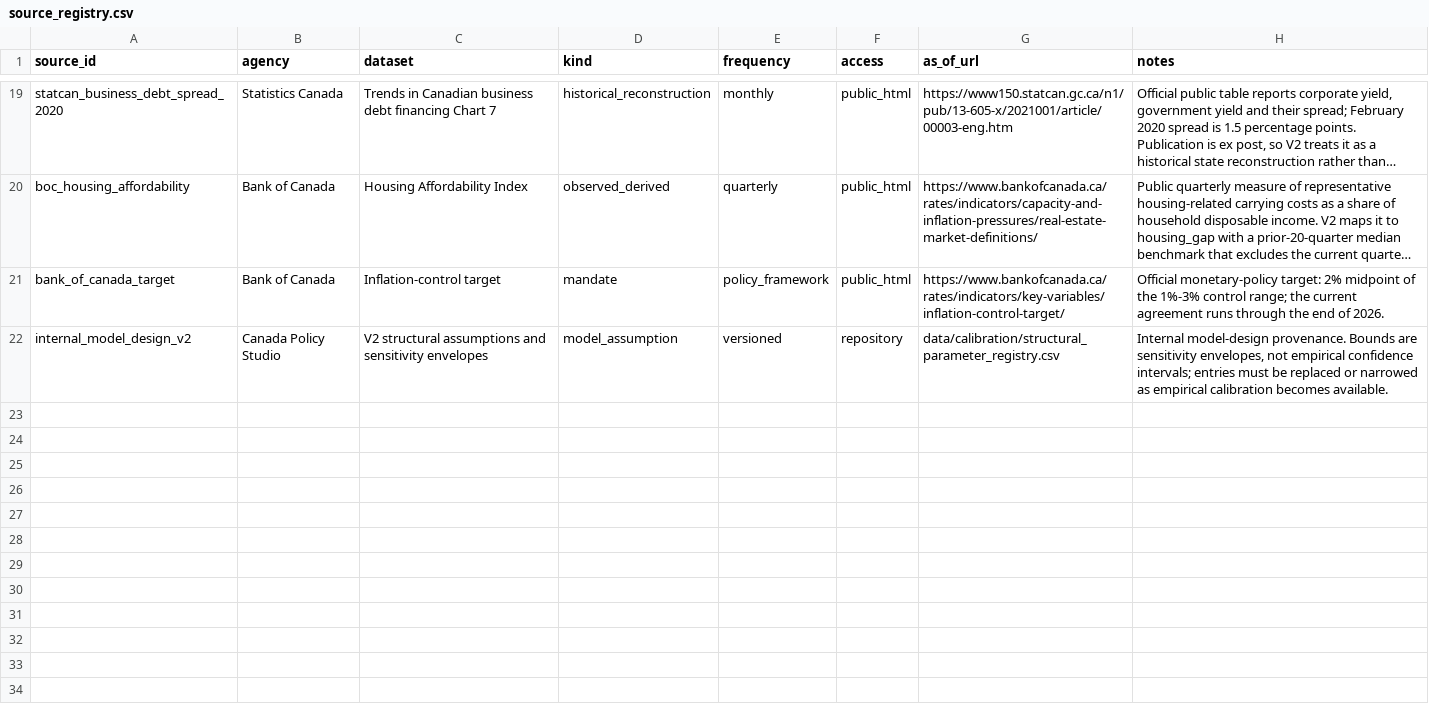
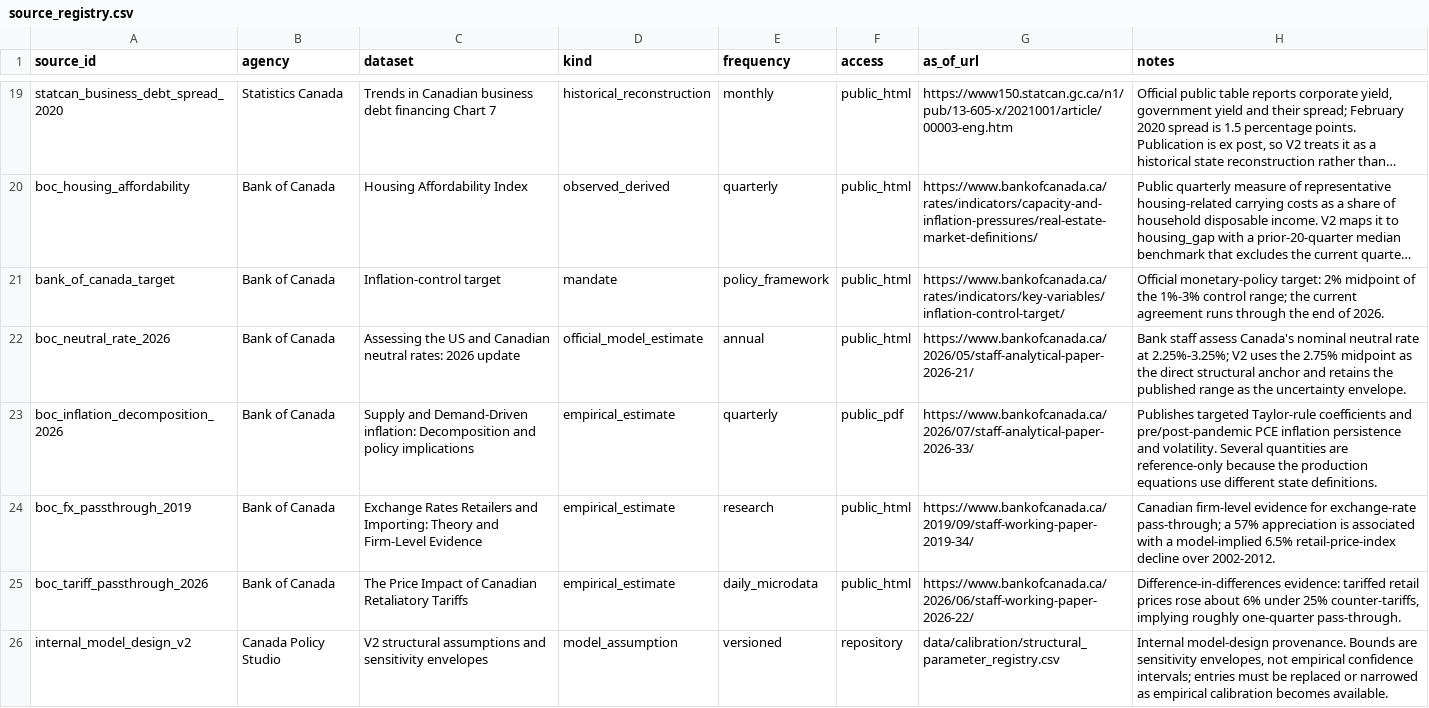
Before and after one commit to jordanlegare/economic_policy, a CSV file: data/calibration/source_registry.csv, drawn as a sheet; only a part is shown, gaps mark what is left out; long unchanged cells end in …; the diff names each change by its address in the sheet, - before the commit and + after, or states it on an @@ line.

Commit message:
Add empirical structural sources

```diff
--- a/data/calibration/source_registry.csv
+++ b/data/calibration/source_registry.csv
+row 22: boc_neutral_rate_2026 | Bank of Canada | Assessing the US and Canadian neutral rates: 2026 update | official_model_estimate | annual | public_html | https://www.bankofcanada.ca/2026/05/staff-analytical-paper-2026-21/ | Bank staff assess Canada's nominal neutral rate at 2.25%-3.25%; V2 uses the 2.75% midpoint as the direct structural anchor and retains the published range as the uncertainty envelope.
+row 23: boc_inflation_decomposition_2026 | Bank of Canada | Supply and Demand-Driven inflation: Decomposition and policy implications | empirical_estimate | quarterly | public_pdf | https://www.bankofcanada.ca/2026/07/staff-analytical-paper-2026-33/ | Publishes targeted Taylor-rule coefficients and pre/post-pandemic PCE inflation persistence and volatility. Several quantities are reference-only because the production equations use different state definitions.
+row 24: boc_fx_passthrough_2019 | Bank of Canada | Exchange Rates Retailers and Importing: Theory and Firm-Level Evidence | empirical_estimate | research | public_html | https://www.bankofcanada.ca/2019/09/staff-working-paper-2019-34/ | Canadian firm-level evidence for exchange-rate pass-through; a 57% appreciation is associated with a model-implied 6.5% retail-price-index decline over 2002-2012.
+row 25: boc_tariff_passthrough_2026 | Bank of Canada | The Price Impact of Canadian Retaliatory Tariffs | empirical_estimate | daily_microdata | public_html | https://www.bankofcanada.ca/2026/06/staff-working-paper-2026-22/ | Difference-in-differences evidence: tariffed retail prices rose about 6% under 25% counter-tariffs, implying roughly one-quarter pass-through.
```
